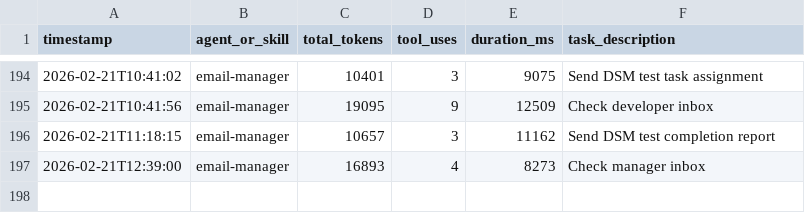
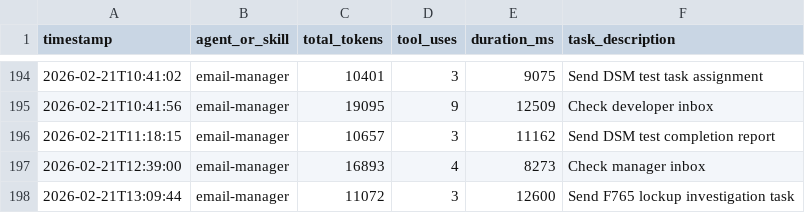
Before and after one commit to daijoubu/inav-claude, a CSV file: claude/metrics/token-usage.csv, drawn as a sheet; only a part is shown, gaps mark what is left out; the diff names each change by its address in the sheet, - before the commit and + after, or states it on an @@ line.

```diff
--- a/claude/metrics/token-usage.csv
+++ b/claude/metrics/token-usage.csv
+row 198: 2026-02-21T13:09:44 | email-manager | 11072 | 3 | 12600 | Send F765 lockup investigation task
```
Also changed, not shown: 2 other files.
